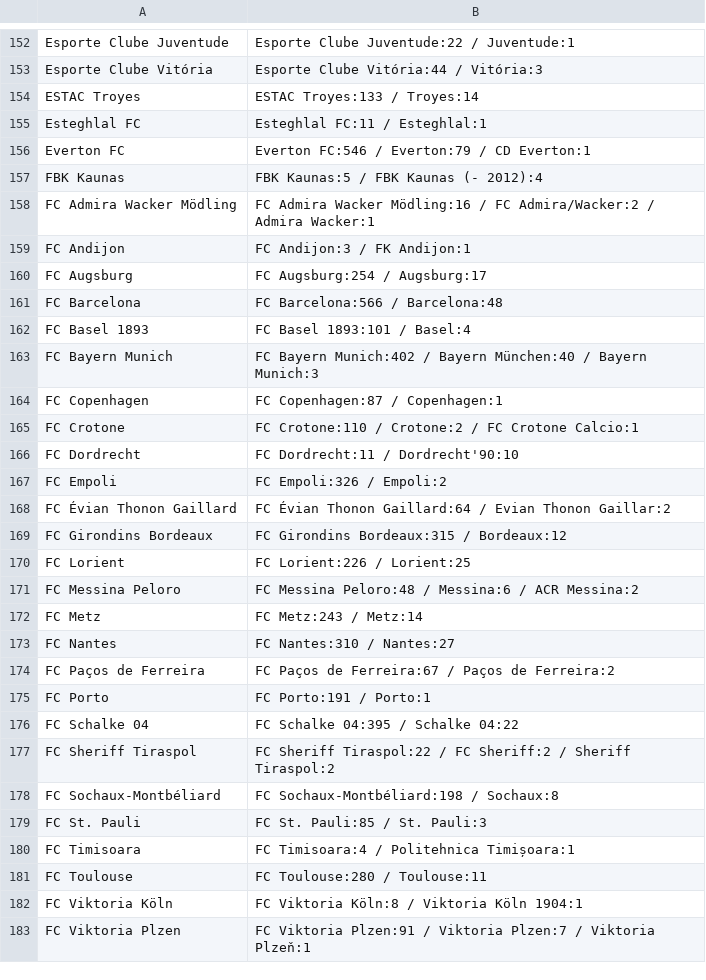
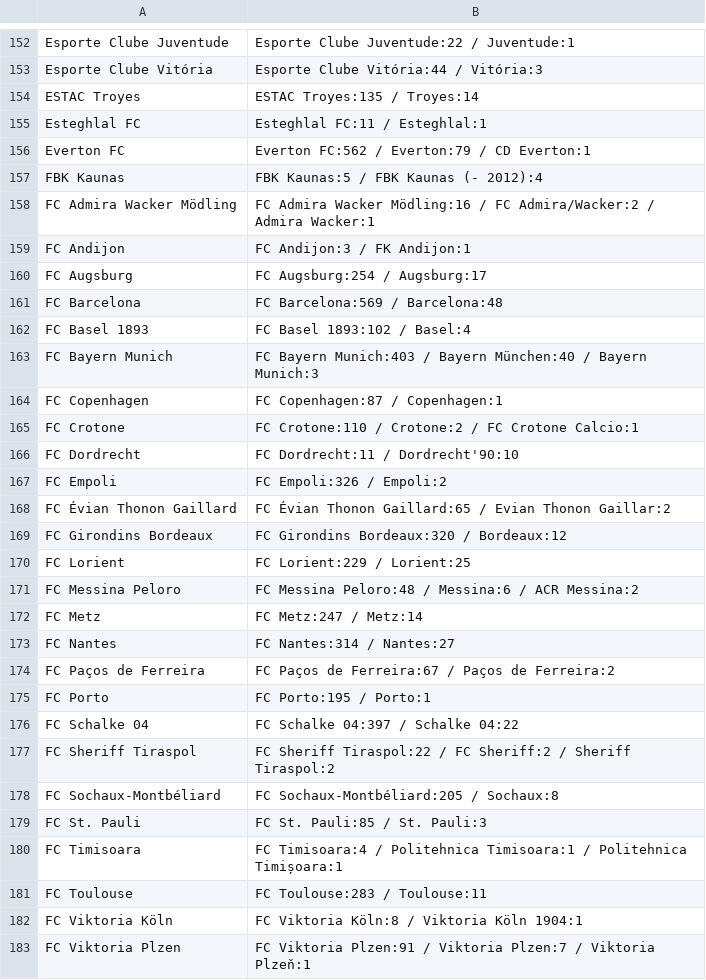
Before and after one commit to Juwon-Seo/soc, a CSV file: elo/aliases.csv, drawn as a sheet; only a part is shown, gaps mark what is left out; the diff covers the shown part only.

```diff
--- a/elo/aliases.csv
+++ b/elo/aliases.csv
@@ -153,5 +153,5 @@ Esporte Clube Juventude,Esporte Clube Juventude:22 / Juventude:1
 Esporte Clube Vitória,Esporte Clube Vitória:44 / Vitória:3
-ESTAC Troyes,ESTAC Troyes:133 / Troyes:14
+ESTAC Troyes,ESTAC Troyes:135 / Troyes:14
 Esteghlal FC,Esteghlal FC:11 / Esteghlal:1
-Everton FC,Everton FC:546 / Everton:79 / CD Everton:1
+Everton FC,Everton FC:562 / Everton:79 / CD Everton:1
 FBK Kaunas,FBK Kaunas:5 / FBK Kaunas (- 2012):4
@@ -160,5 +160,5 @@ FC Andijon,FC Andijon:3 / FK Andijon:1
 FC Augsburg,FC Augsburg:254 / Augsburg:17
-FC Barcelona,FC Barcelona:566 / Barcelona:48
-FC Basel 1893,FC Basel 1893:101 / Basel:4
-FC Bayern Munich,FC Bayern Munich:402 / Bayern München:40 / Bayern Munich:3
+FC Barcelona,FC Barcelona:569 / Barcelona:48
+FC Basel 1893,FC Basel 1893:102 / Basel:4
+FC Bayern Munich,FC Bayern Munich:403 / Bayern München:40 / Bayern Munich:3
 FC Copenhagen,FC Copenhagen:87 / Copenhagen:1
@@ -167,16 +167,16 @@ FC Dordrecht,FC Dordrecht:11 / Dordrecht'90:10
 FC Empoli,FC Empoli:326 / Empoli:2
-FC Évian Thonon Gaillard,FC Évian Thonon Gaillard:64 / Evian Thonon Gaillar:2
-FC Girondins Bordeaux,FC Girondins Bordeaux:315 / Bordeaux:12
-FC Lorient,FC Lorient:226 / Lorient:25
+FC Évian Thonon Gaillard,FC Évian Thonon Gaillard:65 / Evian Thonon Gaillar:2
+FC Girondins Bordeaux,FC Girondins Bordeaux:320 / Bordeaux:12
+FC Lorient,FC Lorient:229 / Lorient:25
 FC Messina Peloro,FC Messina Peloro:48 / Messina:6 / ACR Messina:2
-FC Metz,FC Metz:243 / Metz:14
-FC Nantes,FC Nantes:310 / Nantes:27
+FC Metz,FC Metz:247 / Metz:14
+FC Nantes,FC Nantes:314 / Nantes:27
 FC Paços de Ferreira,FC Paços de Ferreira:67 / Paços de Ferreira:2
-FC Porto,FC Porto:191 / Porto:1
-FC Schalke 04,FC Schalke 04:395 / Schalke 04:22
+FC Porto,FC Porto:195 / Porto:1
+FC Schalke 04,FC Schalke 04:397 / Schalke 04:22
 FC Sheriff Tiraspol,FC Sheriff Tiraspol:22 / FC Sheriff:2 / Sheriff Tiraspol:2
-FC Sochaux-Montbéliard,FC Sochaux-Montbéliard:198 / Sochaux:8
+FC Sochaux-Montbéliard,FC Sochaux-Montbéliard:205 / Sochaux:8
 FC St. Pauli,FC St. Pauli:85 / St. Pauli:3
-FC Timisoara,FC Timisoara:4 / Politehnica Timișoara:1
-FC Toulouse,FC Toulouse:280 / Toulouse:11
+FC Timisoara,FC Timisoara:4 / Politehnica Timisoara:1 / Politehnica Timișoara:1
+FC Toulouse,FC Toulouse:283 / Toulouse:11
 FC Viktoria Köln,FC Viktoria Köln:8 / Viktoria Köln 1904:1
```
Also changed, not shown: 1 added row and 117 edited cells elsewhere in this file, 17 other files.
